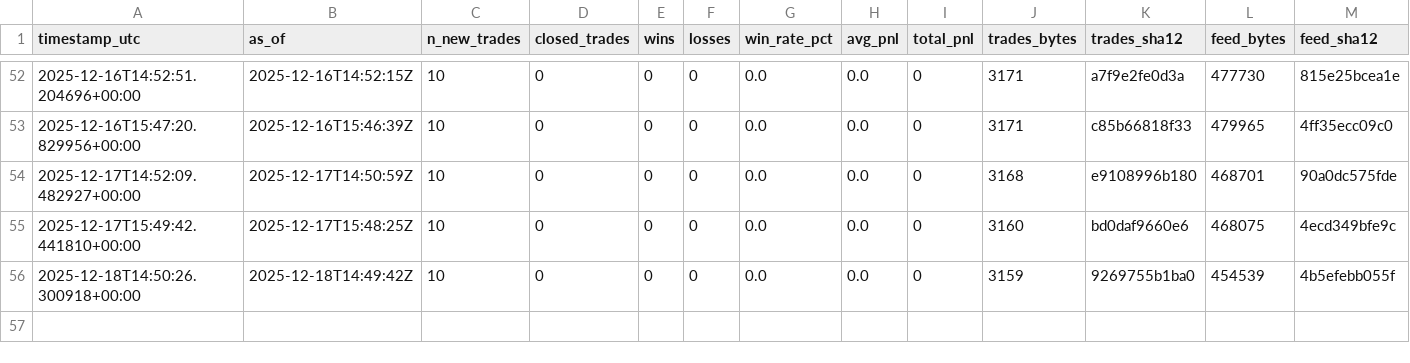
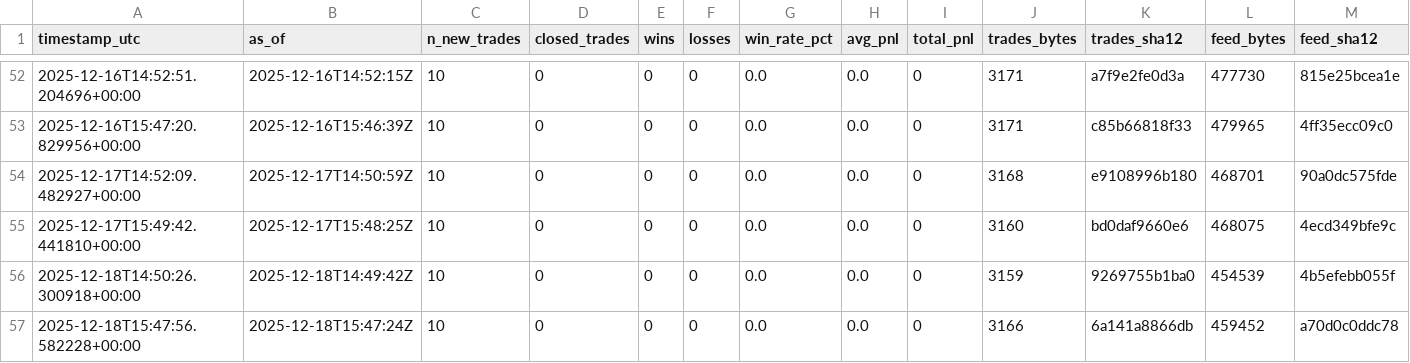
Before and after one commit to sanderh203/tk-daily-feed, a CSV file: kpi/kpi_daily.csv, drawn as a sheet; only a part is shown, gaps mark what is left out; rows hold the shown columns only; the diff names each change by its address in the sheet, - before the commit and + after, or states it on an @@ line.

```diff
--- a/kpi/kpi_daily.csv
+++ b/kpi/kpi_daily.csv
+row 57: 2025-12-18T15:47:56.582228+00:00 | 2025-12-18T15:47:24Z | 10 | 0 | 0 | 0 | 0.0 | 0.0 | 0 | 3166 | 6a141a8866db | 459452 | a70d0c0ddc78
```
Also changed, not shown: 3 other files.
